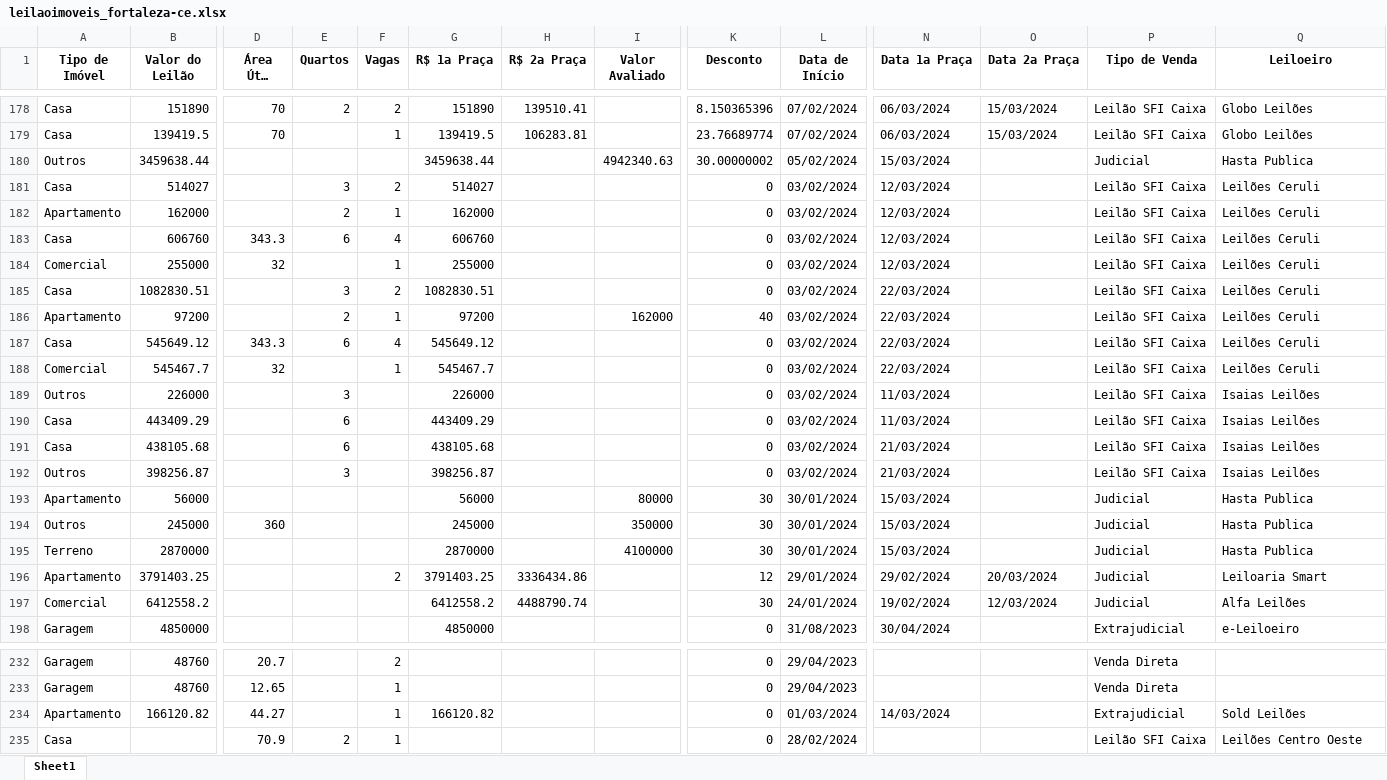
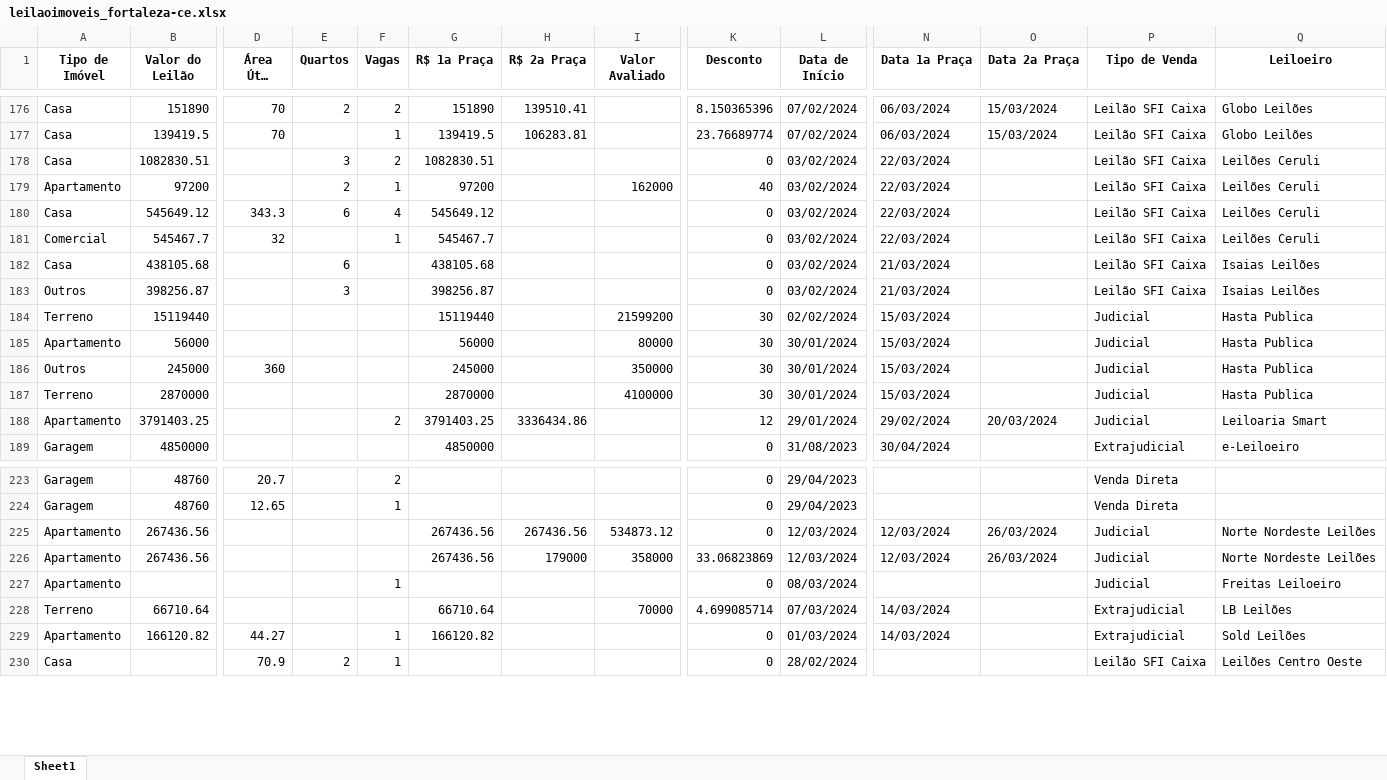
Before and after one commit to diegusxavier/equity-estressado, an Excel workbook: output/planilhas/leilaoimoveis_fortaleza-ce.xlsx, sheet Sheet1, drawn as a sheet; only a part is shown, gaps mark what is left out; long unchanged cells end in …; values as stored, in another font and other column widths than the file's, no borders; removed rows and columns are numbered as before the commit, all else as after; rows hold the shown columns only; the diff covers the shown part only; the diff names each change by its address in the sheet, - before the commit and + after, or states it on an @@ line.

```diff
--- a/output/planilhas/leilaoimoveis_fortaleza-ce.xlsx (sheet Sheet1)
+++ b/output/planilhas/leilaoimoveis_fortaleza-ce.xlsx (sheet Sheet1)
-row 180: Outros | 3459638.44 |  |  |  | 3459638.44 |  | 4942340.63 | 30.00000002 | 05/02/2024 | 15/03/2024 |  | Judicial | Hasta Publica
-row 181: Casa | 514027 |  | 3 | 2 | 514027 |  |  | 0 | 03/02/2024 | 12/03/2024 |  | Leilão SFI Caixa | Leilões Ceruli
-row 182: Apartamento | 162000 |  | 2 | 1 | 162000 |  |  | 0 | 03/02/2024 | 12/03/2024 |  | Leilão SFI Caixa | Leilões Ceruli
-row 183: Casa | 606760 | 343.3 | 6 | 4 | 606760 |  |  | 0 | 03/02/2024 | 12/03/2024 |  | Leilão SFI Caixa | Leilões Ceruli
-row 184: Comercial | 255000 | 32 |  | 1 | 255000 |  |  | 0 | 03/02/2024 | 12/03/2024 |  | Leilão SFI Caixa | Leilões Ceruli
-row 189: Outros | 226000 |  | 3 |  | 226000 |  |  | 0 | 03/02/2024 | 11/03/2024 |  | Leilão SFI Caixa | Isaias Leilões
-row 190: Casa | 443409.29 |  | 6 |  | 443409.29 |  |  | 0 | 03/02/2024 | 11/03/2024 |  | Leilão SFI Caixa | Isaias Leilões
+row 184: Terreno | 15119440 |  |  |  | 15119440 |  | 21599200 | 30 | 02/02/2024 | 15/03/2024 |  | Judicial | Hasta Publica
-row 197: Comercial | 6412558.2 |  |  |  | 6412558.2 | 4488790.74 |  | 30 | 24/01/2024 | 19/02/2024 | 12/03/2024 | Judicial | Alfa Leilões
+row 225: Apartamento | 267436.56 |  |  |  | 267436.56 | 267436.56 | 534873.12 | 0 | 12/03/2024 | 12/03/2024 | 26/03/2024 | Judicial | Norte Nordeste Leilões
+row 226: Apartamento | 267436.56 |  |  |  | 267436.56 | 179000 | 358000 | 33.06823869 | 12/03/2024 | 12/03/2024 | 26/03/2024 | Judicial | Norte Nordeste Leilões
+row 227: Apartamento |  |  |  | 1 |  |  |  | 0 | 08/03/2024 |  |  | Judicial | Freitas Leiloeiro
+row 228: Terreno | 66710.64 |  |  |  | 66710.64 |  | 70000 | 4.699085714 | 07/03/2024 | 14/03/2024 |  | Extrajudicial | LB Leilões
```
Also changed, not shown: 34 added rows, 42 removed rows and 73 edited cells elsewhere in this sheet, output/planilhas/leilaoimoveis_eusebio-ce.xlsx, 10 other files.
